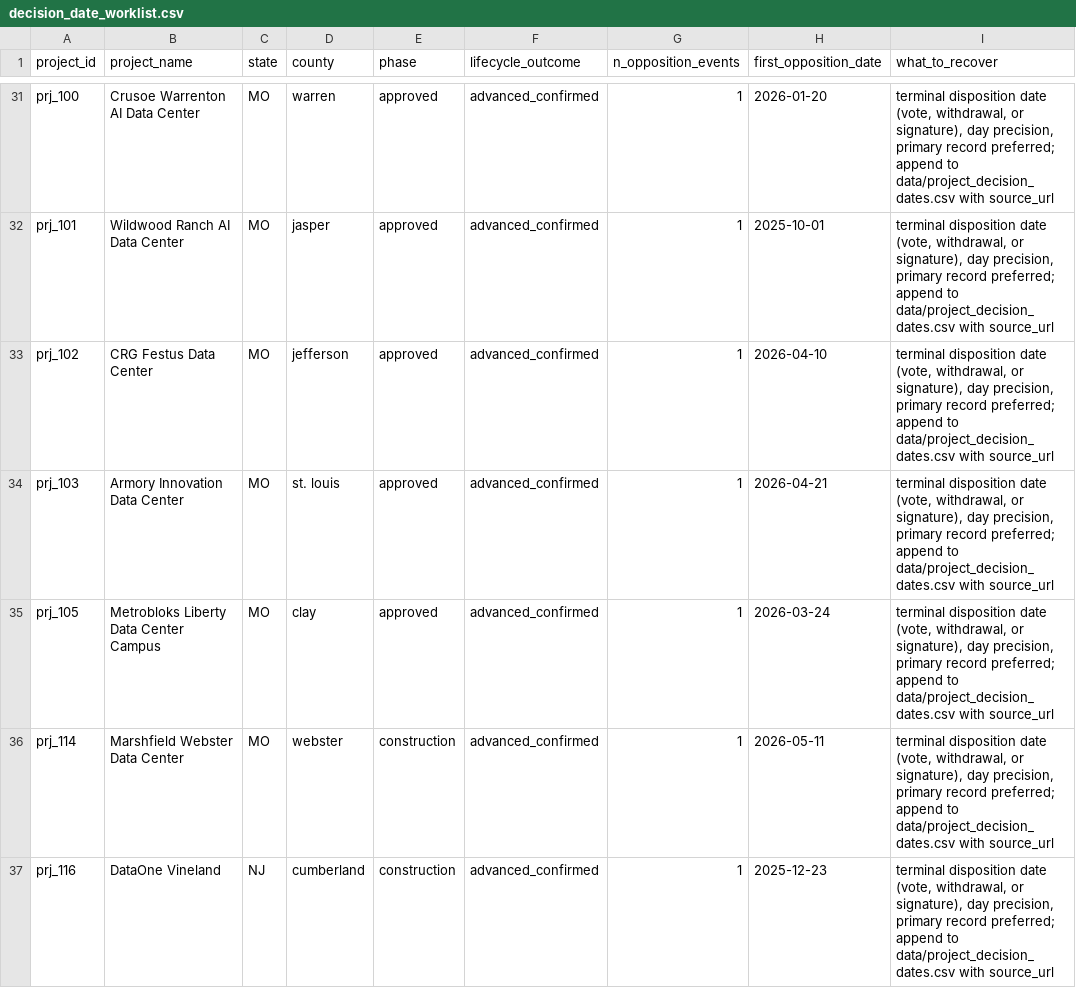
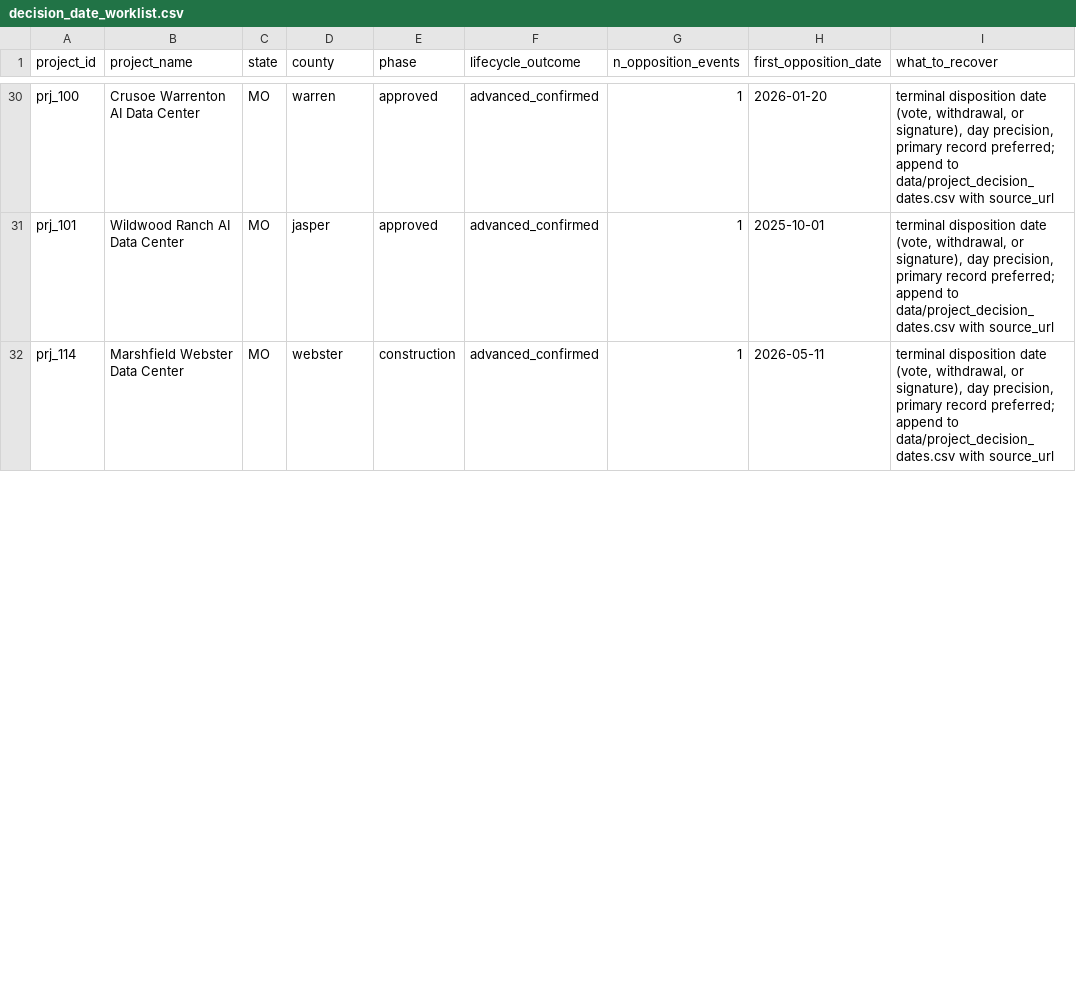
Before and after one commit to pricephillips/data-center-map, a CSV file: data/decision_date_worklist.csv, drawn as a sheet; only a part is shown, gaps mark what is left out; the diff covers the shown part only.

```diff
--- a/data/decision_date_worklist.csv
+++ b/data/decision_date_worklist.csv
@@ -32,6 +31,2 @@ prj_100,Crusoe Warrenton AI Data Center,MO,warren,approved,advanced_confirmed,1,
 prj_101,Wildwood Ranch AI Data Center,MO,jasper,approved,advanced_confirmed,1,2025-10-01,"terminal disposition date (vote, withdrawal, or signature), day precision, primary record preferred; append to data/project_decision_dates.csv with source_url"
-prj_102,CRG Festus Data Center,MO,jefferson,approved,advanced_confirmed,1,2026-04-10,"terminal disposition date (vote, withdrawal, or signature), day precision, primary record preferred; append to data/project_decision_dates.csv with source_url"
-prj_103,Armory Innovation Data Center,MO,st. louis,approved,advanced_confirmed,1,2026-04-21,"terminal disposition date (vote, withdrawal, or signature), day precision, primary record preferred; append to data/project_decision_dates.csv with source_url"
-prj_105,Metrobloks Liberty Data Center Campus,MO,clay,approved,advanced_confirmed,1,2026-03-24,"terminal disposition date (vote, withdrawal, or signature), day precision, primary record preferred; append to data/project_decision_dates.csv with source_url"
 prj_114,Marshfield Webster Data Center,MO,webster,construction,advanced_confirmed,1,2026-05-11,"terminal disposition date (vote, withdrawal, or signature), day precision, primary record preferred; append to data/project_decision_dates.csv with source_url"
-prj_116,DataOne Vineland,NJ,cumberland,construction,advanced_confirmed,1,2025-12-23,"terminal disposition date (vote, withdrawal, or signature), day precision, primary record preferred; append to data/project_decision_dates.csv with source_url"
```
Also changed, not shown: 1 added row and 3 removed rows elsewhere in this file, data/landmark_anchor_comparison.csv, data/landmark_feasibility.csv, 4 other files.
